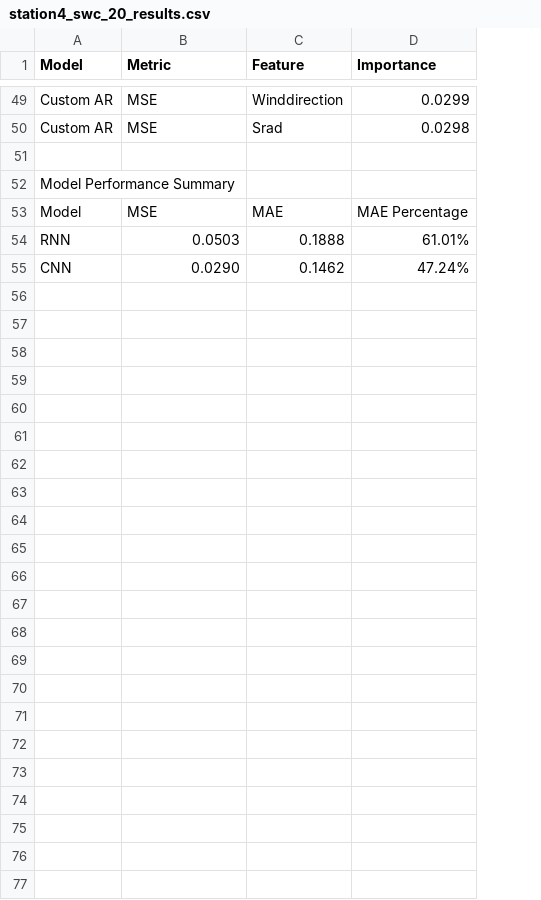
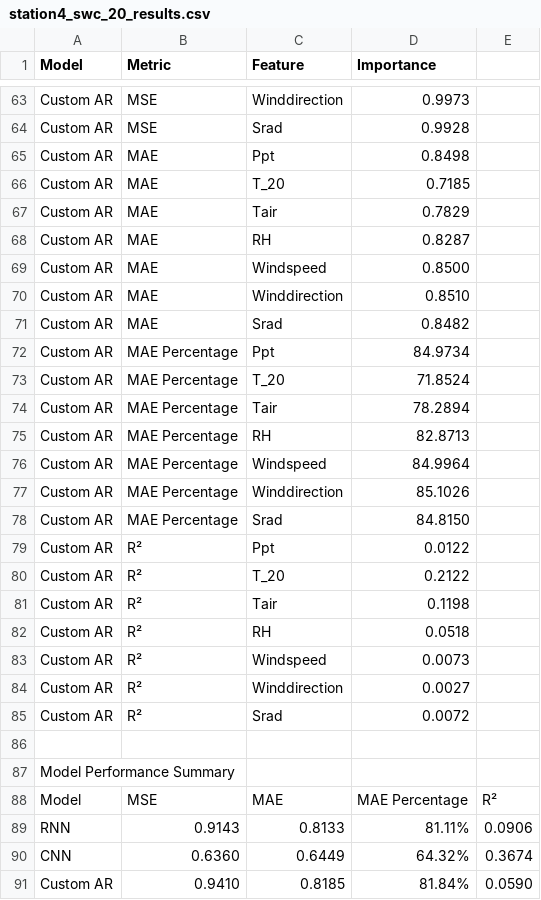
Before and after one commit to kiat/tx-soil-moisture, a CSV file: Analysis/station-data-analysis/station4_swc_20_results.csv, drawn as a sheet; only a part is shown, gaps mark what is left out; removed rows and columns are numbered as before the commit, all else as after; the diff covers the shown part only; the diff names each change by its address in the sheet, - before the commit and + after, or states it on an @@ line.

```diff
--- a/Analysis/station-data-analysis/station4_swc_20_results.csv
+++ b/Analysis/station-data-analysis/station4_swc_20_results.csv
-column D (Importance), rows 49-55: 0.0299 | 0.0298 |  |  | MAE Percentage | 61.01% | 47.24%
+column D (Importance), rows 63-64: 0.9973 | 0.9928; rows 88-90: MAE Percentage | 81.11% | 64.32%
+column E, rows 88-90: R² | 0.0906 | 0.3674
+row 65: Custom AR | MAE | Ppt | 0.8498
+row 66: Custom AR | MAE | T_20 | 0.7185
+row 67: Custom AR | MAE | Tair | 0.7829
+row 68: Custom AR | MAE | RH | 0.8287
+row 69: Custom AR | MAE | Windspeed | 0.8500
+row 70: Custom AR | MAE | Winddirection | 0.8510
+row 71: Custom AR | MAE | Srad | 0.8482
+row 72: Custom AR | MAE Percentage | Ppt | 84.9734
+row 73: Custom AR | MAE Percentage | T_20 | 71.8524
+row 74: Custom AR | MAE Percentage | Tair | 78.2894
+row 75: Custom AR | MAE Percentage | RH | 82.8713
+row 76: Custom AR | MAE Percentage | Windspeed | 84.9964
+row 77: Custom AR | MAE Percentage | Winddirection | 85.1026
+row 78: Custom AR | MAE Percentage | Srad | 84.8150
+row 79: Custom AR | R² | Ppt | 0.0122
+row 80: Custom AR | R² | T_20 | 0.2122
+row 81: Custom AR | R² | Tair | 0.1198
+row 82: Custom AR | R² | RH | 0.0518
+row 83: Custom AR | R² | Windspeed | 0.0073
+row 84: Custom AR | R² | Winddirection | 0.0027
+row 85: Custom AR | R² | Srad | 0.0072
-B89 (Metric): 0.0503
+B89 (Metric): 0.9143
-C89 (Feature): 0.1888
+C89 (Feature): 0.8133
-B90 (Metric): 0.0290
+B90 (Metric): 0.6360
-C90 (Feature): 0.1462
+C90 (Feature): 0.6449
+row 91: Custom AR | 0.9410 | 0.8185 | 81.84% | 0.0590
```
Also changed, not shown: 14 added rows and 7 edited cells elsewhere in this file, Analysis/station-data-analysis/station4_swc_10_results.csv, Analysis/station-data-analysis/station4_swc_50_results.csv, 15 other files.
